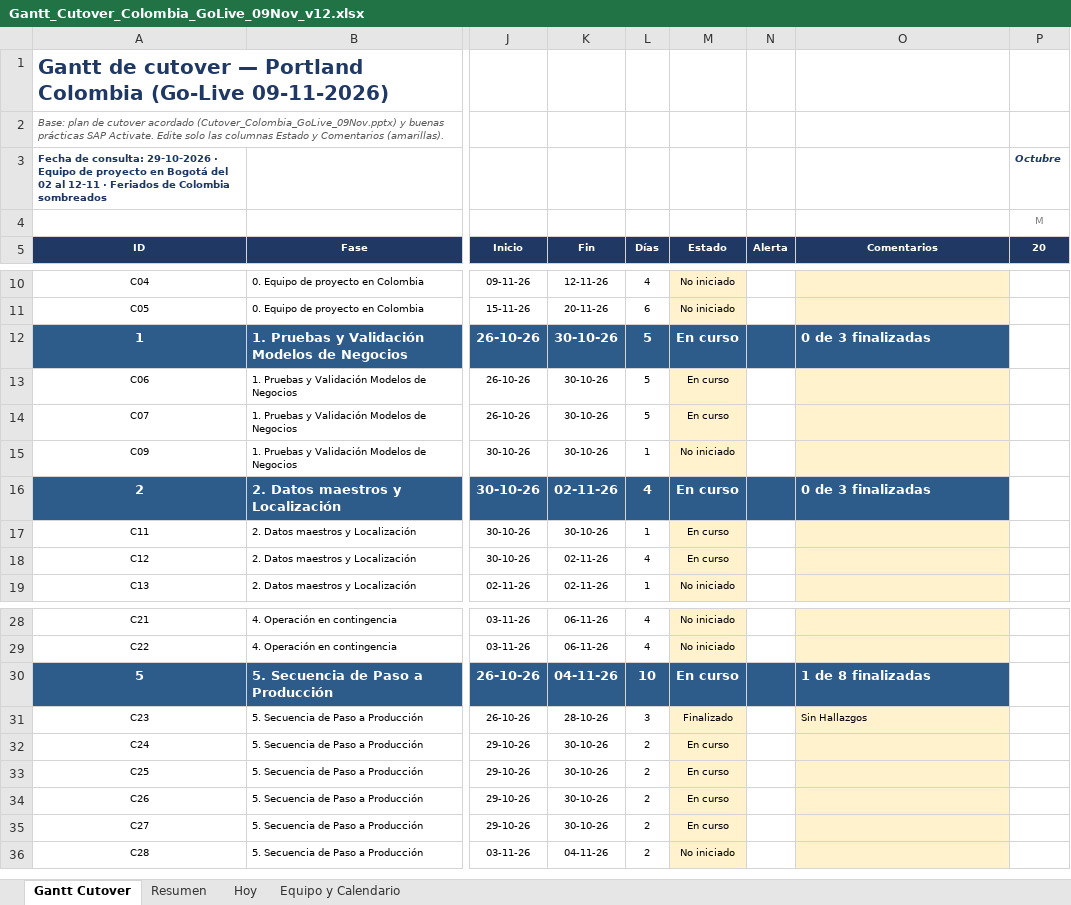
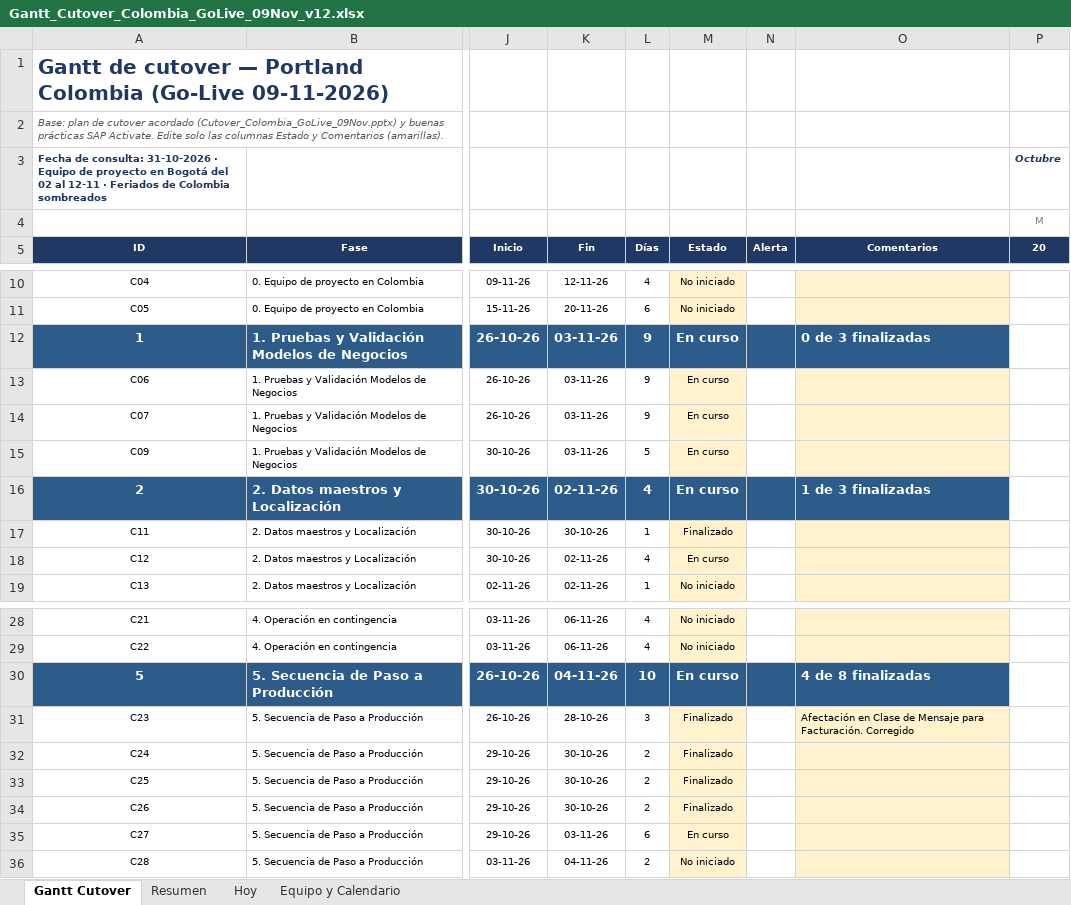
Before and after one commit to GarfioHook/GO_LIVE_COLOMBIA, an Excel workbook: Gantt_Cutover_Colombia_GoLive_09Nov_v12.xlsx, sheet Gantt Cutover, drawn as a sheet; only a part is shown, gaps mark what is left out; values as stored, in another font and other column widths than the file's, no borders; conditional formats not drawn; the diff names each change by its address in the sheet, - before the commit and + after, or states it on an @@ line.

```diff
--- a/Gantt_Cutover_Colombia_GoLive_09Nov_v12.xlsx (sheet Gantt Cutover)
+++ b/Gantt_Cutover_Colombia_GoLive_09Nov_v12.xlsx (sheet Gantt Cutover)
-A3: …de consulta: 29-10-2026 · Equipo…
+A3: …de consulta: 31-10-2026 · Equipo…
-K12:K15: 30-10-26
+K12:K15: 03-11-26
-L12:L14: 5
+L12:L14: 9
-L15: 1
+L15: 5
-M15: No iniciado
+M15: En curso
-O16: 0 de 3 finalizadas
+O16: 1 de 3 finalizadas
-M17: En curso
+M17: Finalizado
-O30: 1 de 8 finalizadas
+O30: 4 de 8 finalizadas
-O31: Sin Hallazgos
+O31: Afectación en Clase de Mensaje para Facturación. Corregido
-M32:M34: En curso
+M32:M34: Finalizado
-K35: 30-10-26
+K35: 03-11-26
-L35: 2
+L35: 6
```
Also changed, not shown: sheet Hoy, sheet Resumen, formulas that keep their value.
